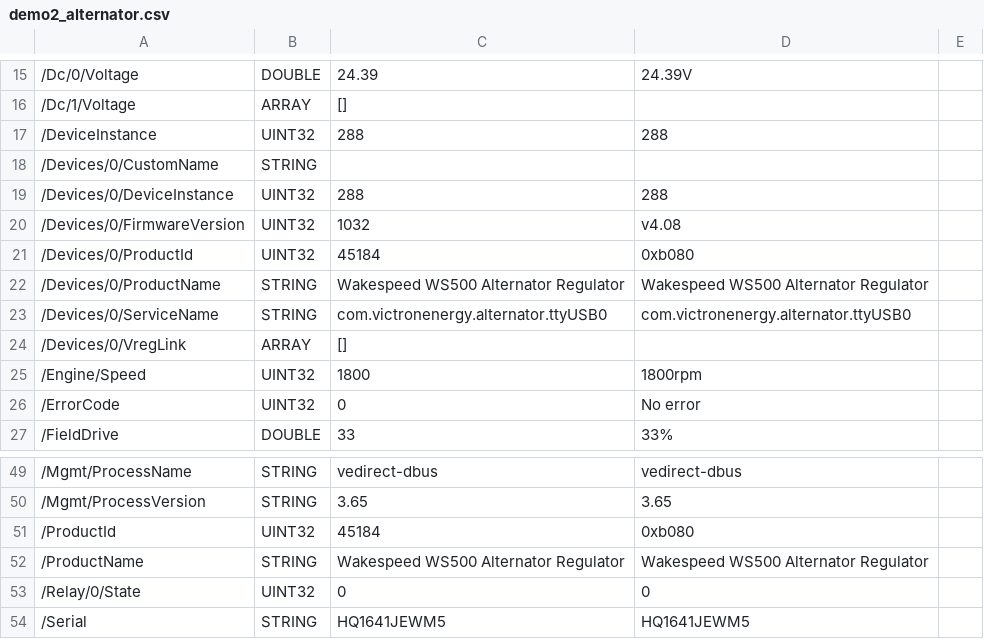
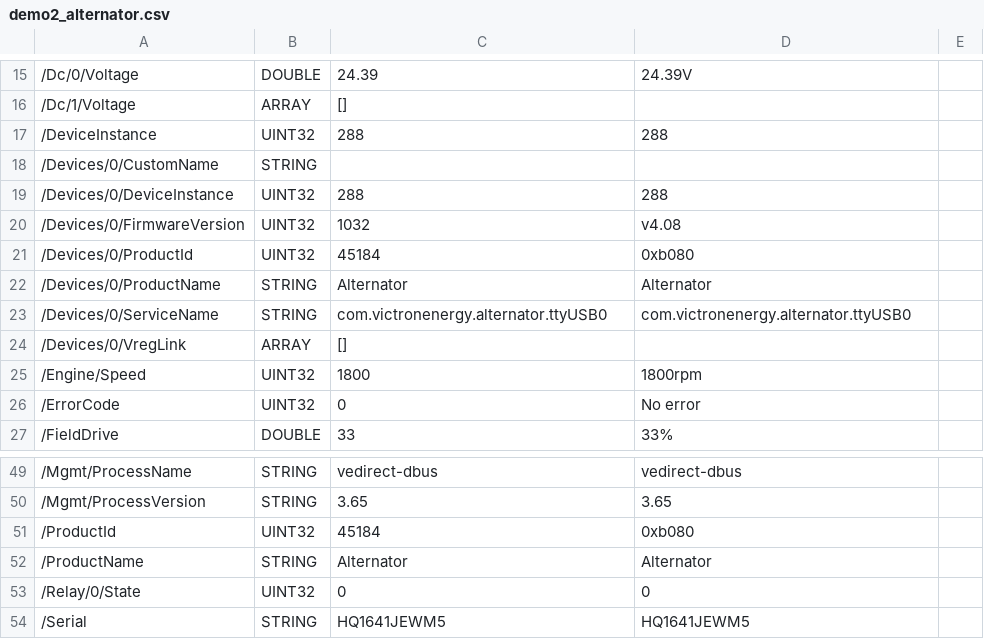
Before and after one commit to victronenergy/dbus-recorder, a CSV file: demo2_alternator.csv, drawn as a sheet; only a part is shown, gaps mark what is left out; the diff names each change by its address in the sheet, - before the commit and + after, or states it on an @@ line.

Commit message:
boat demo 2: Rename alternator
Change the ProductName of the alternator to be more generic so
it can be reused for more scenarios.

```diff
--- a/demo2_alternator.csv
+++ b/demo2_alternator.csv
-C22: Wakespeed WS500 Alternator Regulator
+C22: Alternator
-D22: Wakespeed WS500 Alternator Regulator
+D22: Alternator
-C52: Wakespeed WS500 Alternator Regulator
+C52: Alternator
-D52: Wakespeed WS500 Alternator Regulator
+D52: Alternator
```
